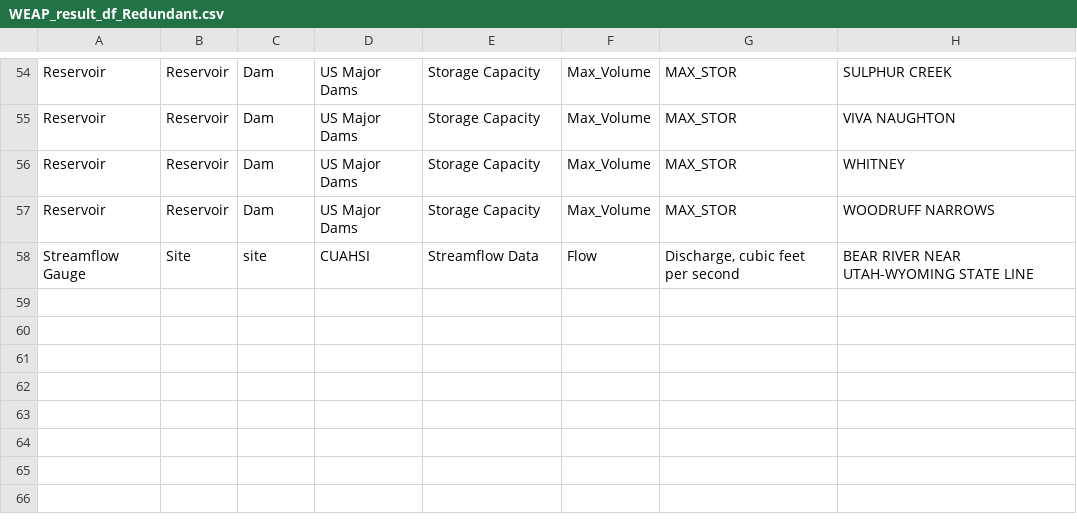
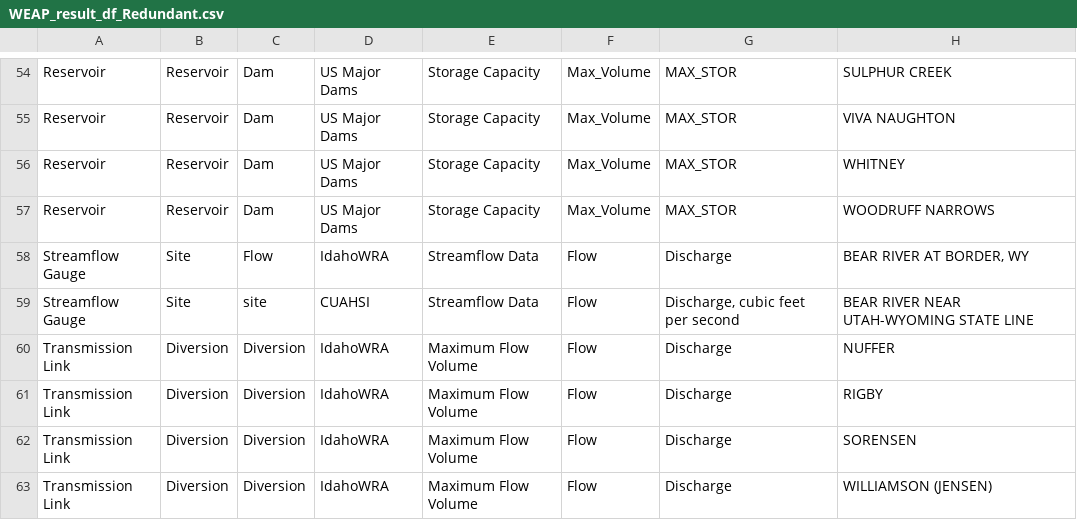
Before and after one commit to WamdamProject/WaMDaM_JupyterNotebooks, a CSV file: 1_QuerySelect/UseCases_Results_csv/WEAP_result_df_Redundant.csv, drawn as a sheet; only a part is shown, gaps mark what is left out.

```diff
--- a/1_QuerySelect/UseCases_Results_csv/WEAP_result_df_Redundant.csv
+++ b/1_QuerySelect/UseCases_Results_csv/WEAP_result_df_Redundant.csv
@@ -57,2 +57,7 @@ Reservoir,Reservoir,Dam,US Major Dams,Storage Capacity,Max_Volume,MAX_STOR,WHITN
 Reservoir,Reservoir,Dam,US Major Dams,Storage Capacity,Max_Volume,MAX_STOR,WOODRUFF NARROWS
+Streamflow Gauge,Site,Flow,IdahoWRA,Streamflow Data,Flow,Discharge,"BEAR RIVER AT BORDER, WY"
 Streamflow Gauge,Site,site,CUAHSI,Streamflow Data,Flow,"Discharge, cubic feet per second",BEAR RIVER NEAR UTAH-WYOMING STATE LINE
+Transmission Link,Diversion,Diversion,IdahoWRA,Maximum Flow   Volume,Flow,Discharge,NUFFER
+Transmission Link,Diversion,Diversion,IdahoWRA,Maximum Flow   Volume,Flow,Discharge,RIGBY
+Transmission Link,Diversion,Diversion,IdahoWRA,Maximum Flow   Volume,Flow,Discharge,SORENSEN
+Transmission Link,Diversion,Diversion,IdahoWRA,Maximum Flow   Volume,Flow,Discharge,WILLIAMSON (JENSEN)
```
Also changed, not shown: 1_QuerySelect/UseCases_Results_csv/WEAP_result_df_Available.csv, 1_QuerySelect/UseCases_Results_csv/WEAP_result_df_NoData.csv, 10 other files.
